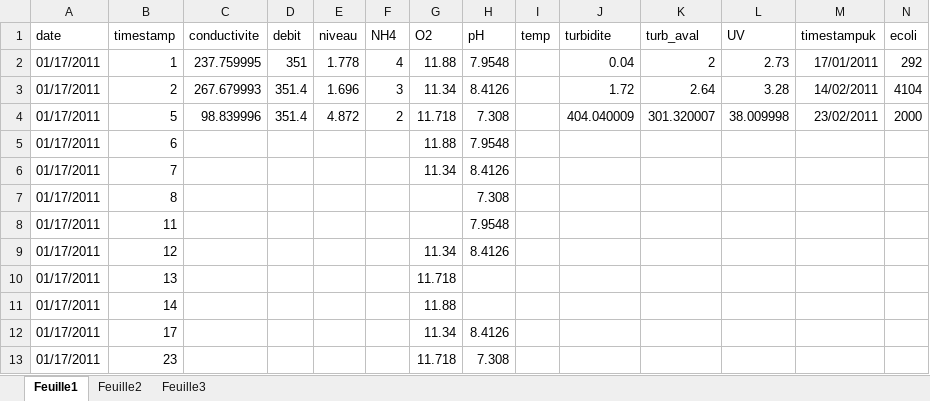
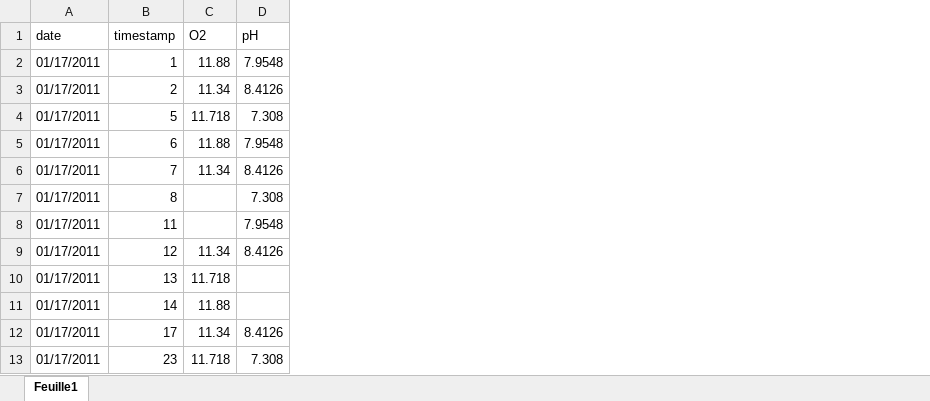
Before and after one commit to SmartCampus/SimulationFramework, an Excel workbook: org.smartcampus.simulation.smartcampus/src/main/resources/test.xlsx, sheet Feuille1, drawn as a sheet; values as stored, in another font and other column widths than the file's, no borders; the diff names each change by its address in the sheet, - before the commit and + after, or states it on an @@ line.

```diff
--- a/org.smartcampus.simulation.smartcampus/src/main/resources/test.xlsx (sheet Feuille1)
+++ b/org.smartcampus.simulation.smartcampus/src/main/resources/test.xlsx (sheet Feuille1)
-sheet tab: Feuille2
-sheet tab: Feuille3
-column C (conductivite), rows 2-4: 237.759995 | 267.679993 | 98.839996
-column D (debit), rows 2-4: 351 | 351.4 | 351.4
-column E (niveau), rows 2-4: 1.778 | 1.696 | 4.872
-column F (NH4), rows 2-4: 4 | 3 | 2
-column I (temp), empty
-column J (turbidite), rows 2-4: 0.04 | 1.72 | 404.040009
-column K (turb_aval), rows 2-4: 2 | 2.64 | 301.320007
-column L (UV), rows 2-4: 2.73 | 3.28 | 38.009998
-column M (timestampuk), rows 2-4: 17/01/2011 | 14/02/2011 | 23/02/2011
-column N (ecoli), rows 2-4: 292 | 4104 | 2000
```
Also changed, not shown: 5 other files.
